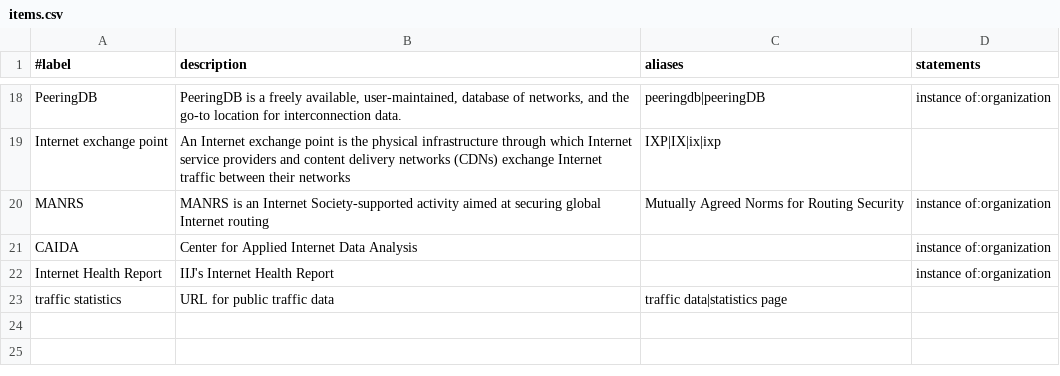
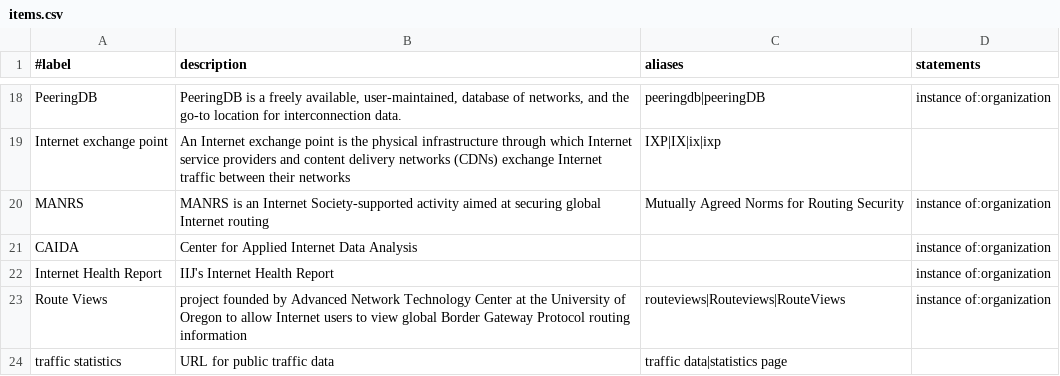
Before and after one commit to InternetHealthReport/internet-yellow-pages, a CSV file: basic/items.csv, drawn as a sheet; only a part is shown, gaps mark what is left out.

Commit message:
add route views item

```diff
--- a/basic/items.csv
+++ b/basic/items.csv
@@ -22,2 +22,3 @@ CAIDA, "Center for Applied Internet Data Analysis",,instance of:organization
 Internet Health Report, "IIJ's Internet Health Report",,instance of:organization
+Route Views, "project founded by Advanced Network Technology Center at the University of Oregon to allow Internet users to view global Border Gateway Protocol routing information",routeviews|Routeviews|RouteViews,instance of:organization
 traffic statistics, "URL for public traffic data",traffic data|statistics page,
```
